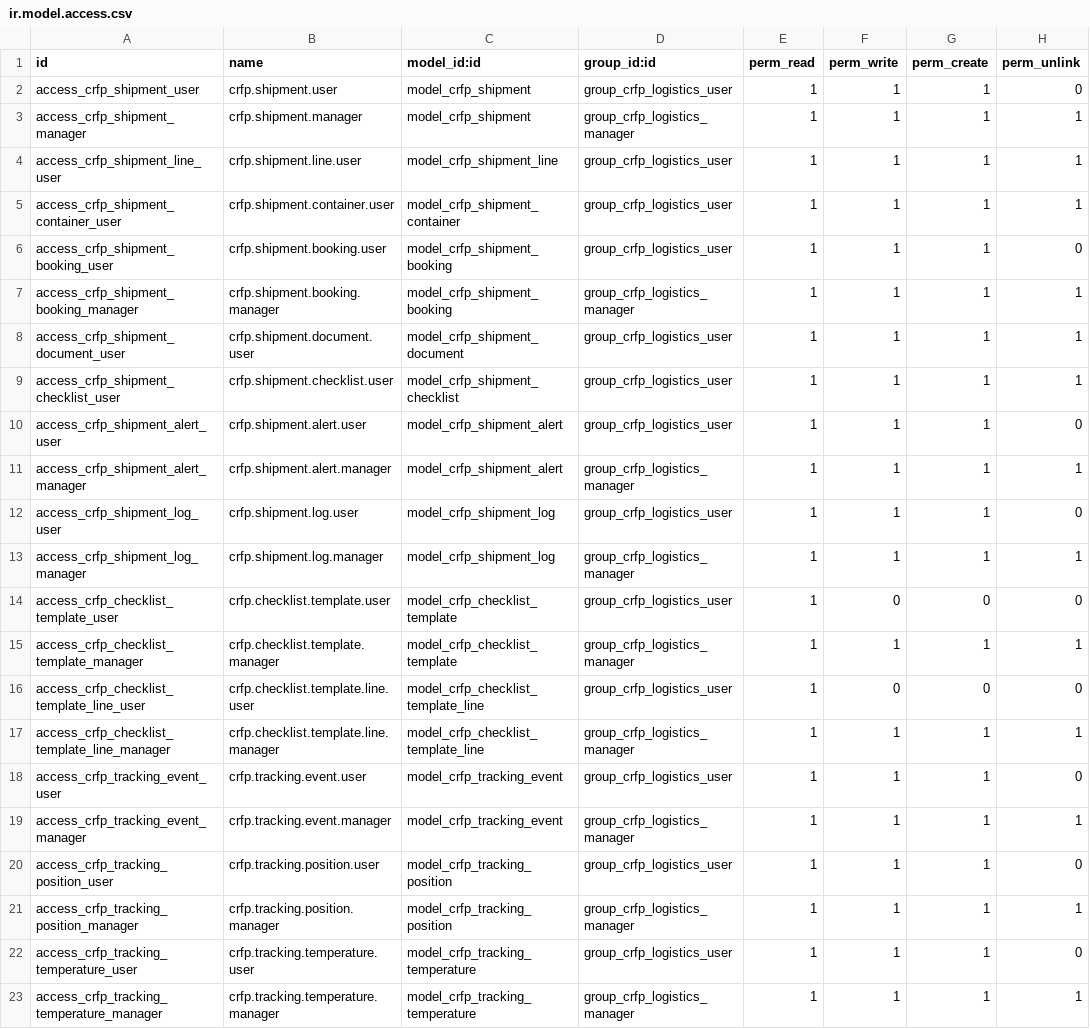
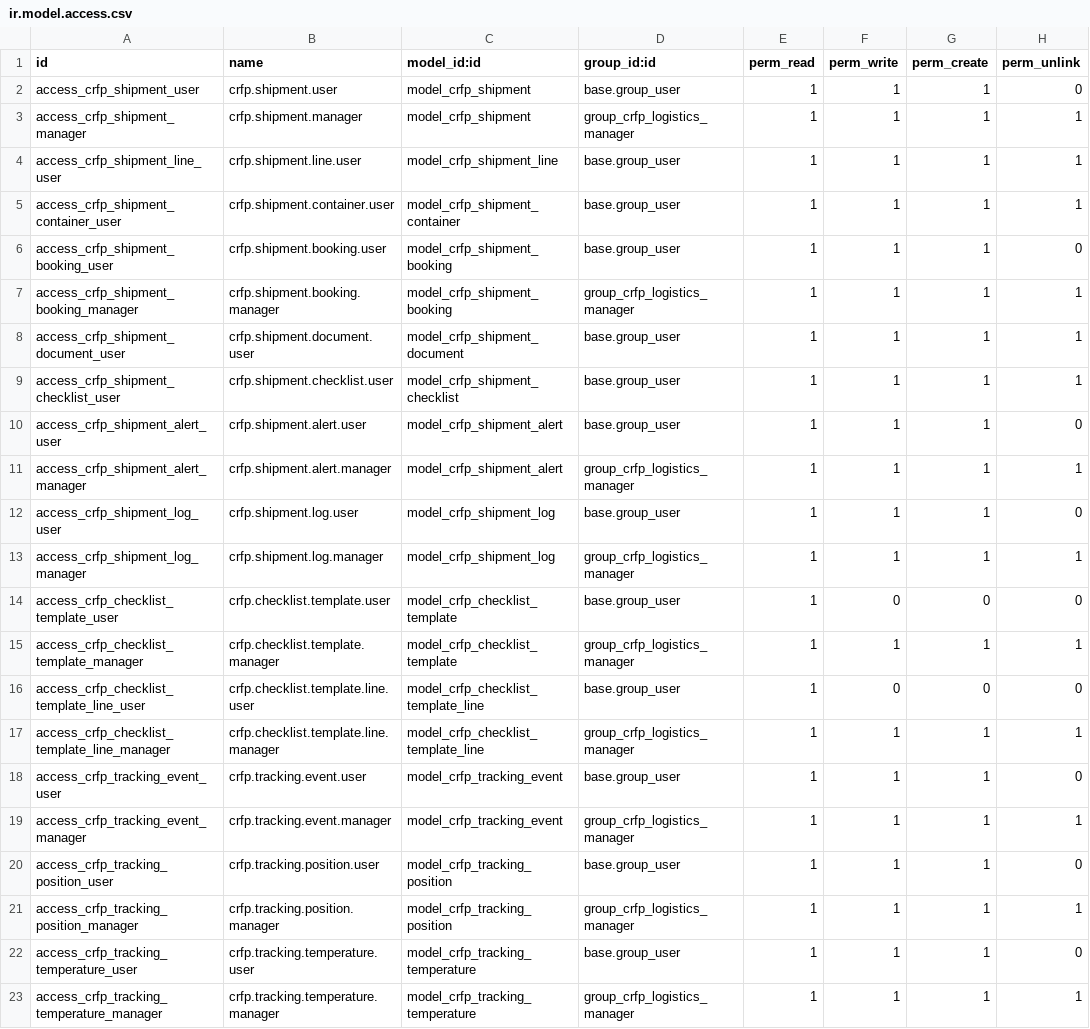
Before and after one commit to AGRICALCULATOR/crfp_suite, a CSV file: crfp_logistics/security/ir.model.access.csv, drawn as a sheet.

Commit message:
Update ir.model.access.csv
Replace group_crfp_logistics_user with base.group_user for all user-level access rules so the logistics menu is visible to all internal users.

```diff
--- a/crfp_logistics/security/ir.model.access.csv
+++ b/crfp_logistics/security/ir.model.access.csv
@@ -1,23 +1,23 @@
 id,name,model_id:id,group_id:id,perm_read,perm_write,perm_create,perm_unlink
-access_crfp_shipment_user,crfp.shipment.user,model_crfp_shipment,group_crfp_logistics_user,1,1,1,0
+access_crfp_shipment_user,crfp.shipment.user,model_crfp_shipment,base.group_user,1,1,1,0
 access_crfp_shipment_manager,crfp.shipment.manager,model_crfp_shipment,group_crfp_logistics_manager,1,1,1,1
-access_crfp_shipment_line_user,crfp.shipment.line.user,model_crfp_shipment_line,group_crfp_logistics_user,1,1,1,1
-access_crfp_shipment_container_user,crfp.shipment.container.user,model_crfp_shipment_container,group_crfp_logistics_user,1,1,1,1
-access_crfp_shipment_booking_user,crfp.shipment.booking.user,model_crfp_shipment_booking,group_crfp_logistics_user,1,1,1,0
+access_crfp_shipment_line_user,crfp.shipment.line.user,model_crfp_shipment_line,base.group_user,1,1,1,1
+access_crfp_shipment_container_user,crfp.shipment.container.user,model_crfp_shipment_container,base.group_user,1,1,1,1
+access_crfp_shipment_booking_user,crfp.shipment.booking.user,model_crfp_shipment_booking,base.group_user,1,1,1,0
 access_crfp_shipment_booking_manager,crfp.shipment.booking.manager,model_crfp_shipment_booking,group_crfp_logistics_manager,1,1,1,1
-access_crfp_shipment_document_user,crfp.shipment.document.user,model_crfp_shipment_document,group_crfp_logistics_user,1,1,1,1
-access_crfp_shipment_checklist_user,crfp.shipment.checklist.user,model_crfp_shipment_checklist,group_crfp_logistics_user,1,1,1,1
-access_crfp_shipment_alert_user,crfp.shipment.alert.user,model_crfp_shipment_alert,group_crfp_logistics_user,1,1,1,0
+access_crfp_shipment_document_user,crfp.shipment.document.user,model_crfp_shipment_document,base.group_user,1,1,1,1
+access_crfp_shipment_checklist_user,crfp.shipment.checklist.user,model_crfp_shipment_checklist,base.group_user,1,1,1,1
+access_crfp_shipment_alert_user,crfp.shipment.alert.user,model_crfp_shipment_alert,base.group_user,1,1,1,0
 access_crfp_shipment_alert_manager,crfp.shipment.alert.manager,model_crfp_shipment_alert,group_crfp_logistics_manager,1,1,1,1
-access_crfp_shipment_log_user,crfp.shipment.log.user,model_crfp_shipment_log,group_crfp_logistics_user,1,1,1,0
+access_crfp_shipment_log_user,crfp.shipment.log.user,model_crfp_shipment_log,base.group_user,1,1,1,0
 access_crfp_shipment_log_manager,crfp.shipment.log.manager,model_crfp_shipment_log,group_crfp_logistics_manager,1,1,1,1
-access_crfp_checklist_template_user,crfp.checklist.template.user,model_crfp_checklist_template,group_crfp_logistics_user,1,0,0,0
+access_crfp_checklist_template_user,crfp.checklist.template.user,model_crfp_checklist_template,base.group_user,1,0,0,0
 access_crfp_checklist_template_manager,crfp.checklist.template.manager,model_crfp_checklist_template,group_crfp_logistics_manager,1,1,1,1
-access_crfp_checklist_template_line_user,crfp.checklist.template.line.user,model_crfp_checklist_template_line,group_crfp_logistics_user,1,0,0,0
+access_crfp_checklist_template_line_user,crfp.checklist.template.line.user,model_crfp_checklist_template_line,base.group_user,1,0,0,0
 access_crfp_checklist_template_line_manager,crfp.checklist.template.line.manager,model_crfp_checklist_template_line,group_crfp_logistics_manager,1,1,1,1
-access_crfp_tracking_event_user,crfp.tracking.event.user,model_crfp_tracking_event,group_crfp_logistics_user,1,1,1,0
+access_crfp_tracking_event_user,crfp.tracking.event.user,model_crfp_tracking_event,base.group_user,1,1,1,0
 access_crfp_tracking_event_manager,crfp.tracking.event.manager,model_crfp_tracking_event,group_crfp_logistics_manager,1,1,1,1
-access_crfp_tracking_position_user,crfp.tracking.position.user,model_crfp_tracking_position,group_crfp_logistics_user,1,1,1,0
+access_crfp_tracking_position_user,crfp.tracking.position.user,model_crfp_tracking_position,base.group_user,1,1,1,0
 access_crfp_tracking_position_manager,crfp.tracking.position.manager,model_crfp_tracking_position,group_crfp_logistics_manager,1,1,1,1
-access_crfp_tracking_temperature_user,crfp.tracking.temperature.user,model_crfp_tracking_temperature,group_crfp_logistics_user,1,1,1,0
+access_crfp_tracking_temperature_user,crfp.tracking.temperature.user,model_crfp_tracking_temperature,base.group_user,1,1,1,0
 access_crfp_tracking_temperature_manager,crfp.tracking.temperature.manager,model_crfp_tracking_temperature,group_crfp_logistics_manager,1,1,1,1
```
